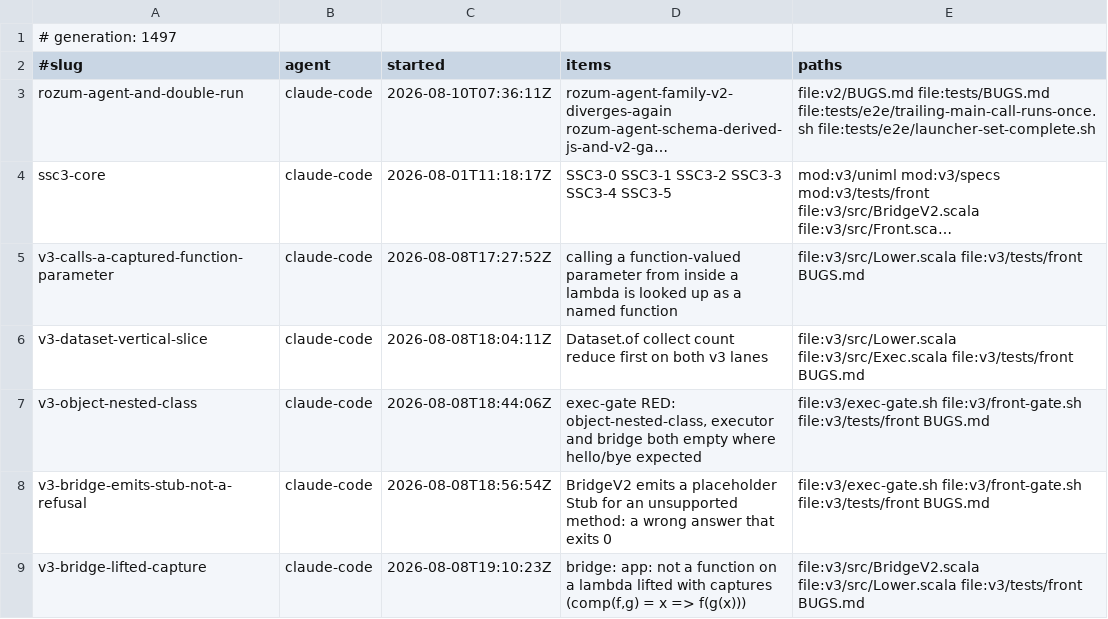
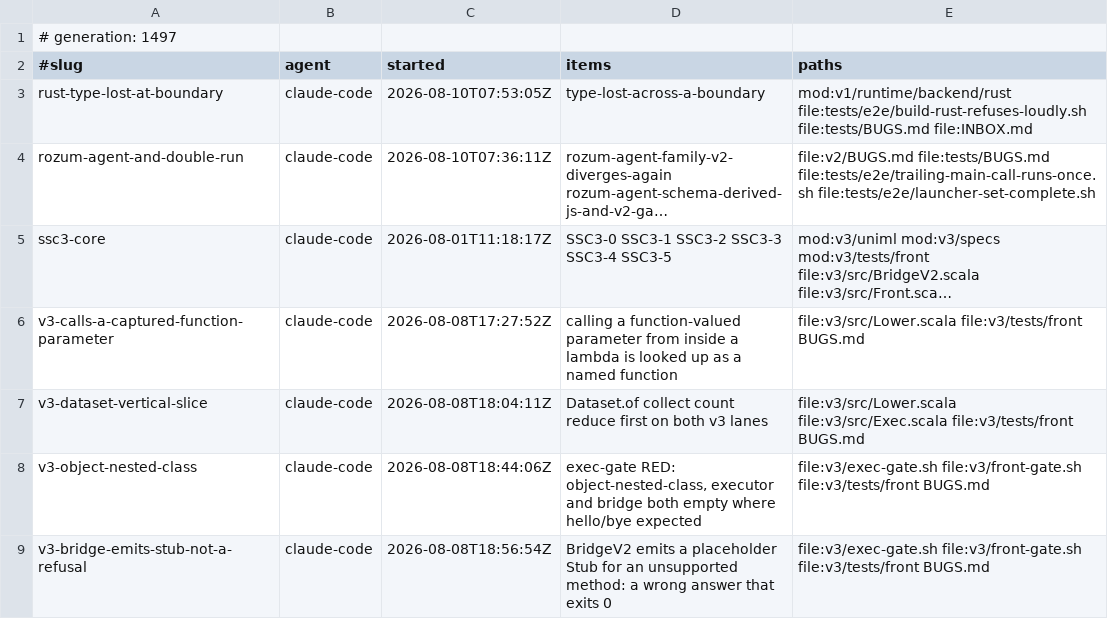
Before and after one commit to sergey-scherbina/scalascript, a TSV file: .work/active/LEDGER.tsv, drawn as a sheet; only a part is shown; the shorter side is filled out with more unchanged rows; long unchanged cells end in …; the diff names each change by its address in the sheet, - before the commit and + after, or states it on an @@ line.

Commit message:
claim: rust-type-lost-at-boundary — a declared type dropped at a boundary, two shapes with controls [skip ci]

```diff
--- a/.work/active/LEDGER.tsv
+++ b/.work/active/LEDGER.tsv
+row 3: rust-type-lost-at-boundary | claude-code | 2026-08-10T07:53:05Z | type-lost-across-a-boundary | mod:v1/runtime/backend/rust file:tests/e2e/build-rust-refuses-loudly.sh file:tests/BUGS.md file:INBOX.md
```
Also changed, not shown: 1 other file.
